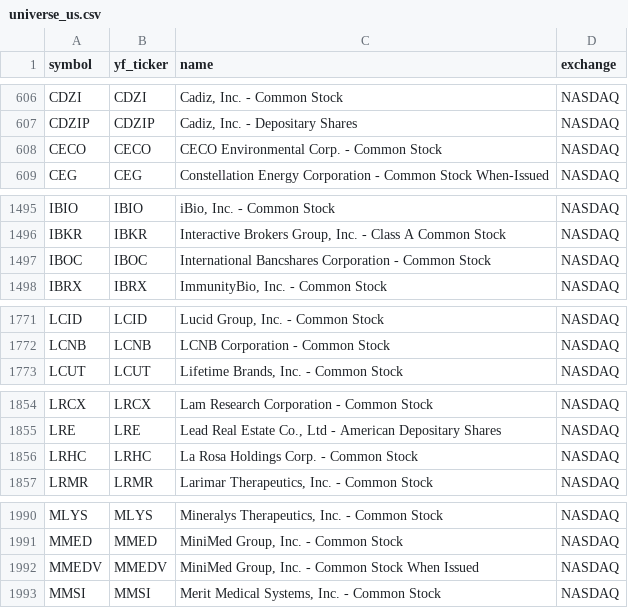
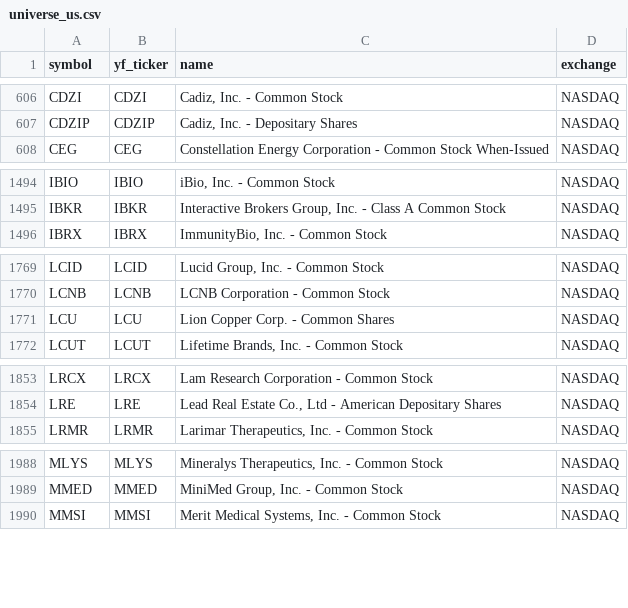
Before and after one commit to Aditya100704/nse-bse-momentum-scanner, a CSV file: data/universe_us.csv, drawn as a sheet; only a part is shown, gaps mark what is left out; removed rows and columns are numbered as before the commit, all else as after; the diff covers the shown part only; the diff names each change by its address in the sheet, - before the commit and + after, or states it on an @@ line.

```diff
--- a/data/universe_us.csv
+++ b/data/universe_us.csv
-row 608: CECO | CECO | CECO Environmental Corp. - Common Stock | NASDAQ
-row 1497: IBOC | IBOC | International Bancshares Corporation - Common Stock | NASDAQ
+row 1771: LCU | LCU | Lion Copper Corp. - Common Shares | NASDAQ
-row 1856: LRHC | LRHC | La Rosa Holdings Corp. - Common Stock | NASDAQ
-row 1992: MMEDV | MMEDV | MiniMed Group, Inc. - Common Stock When Issued | NASDAQ
```
Also changed, not shown: 4 added rows, 3 removed rows and 3 edited cells elsewhere in this file, data/scanner_output.csv, data/scanner_output_us.csv, 7 other files.
